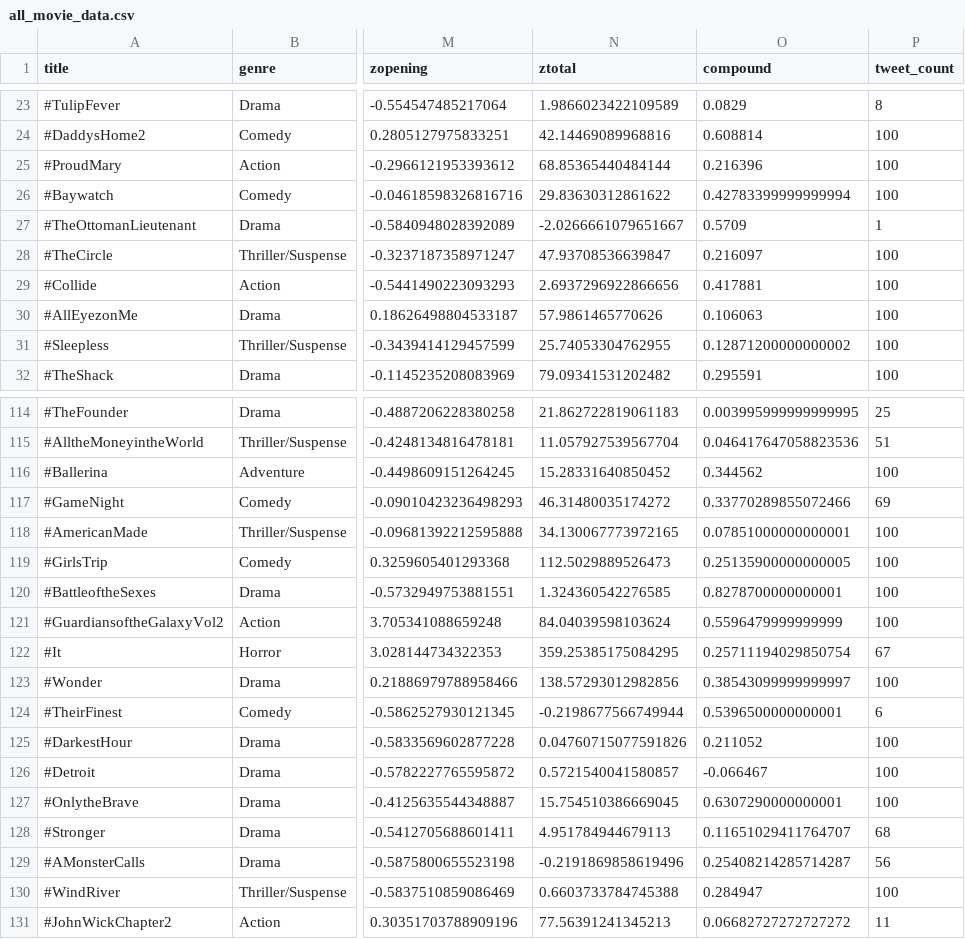
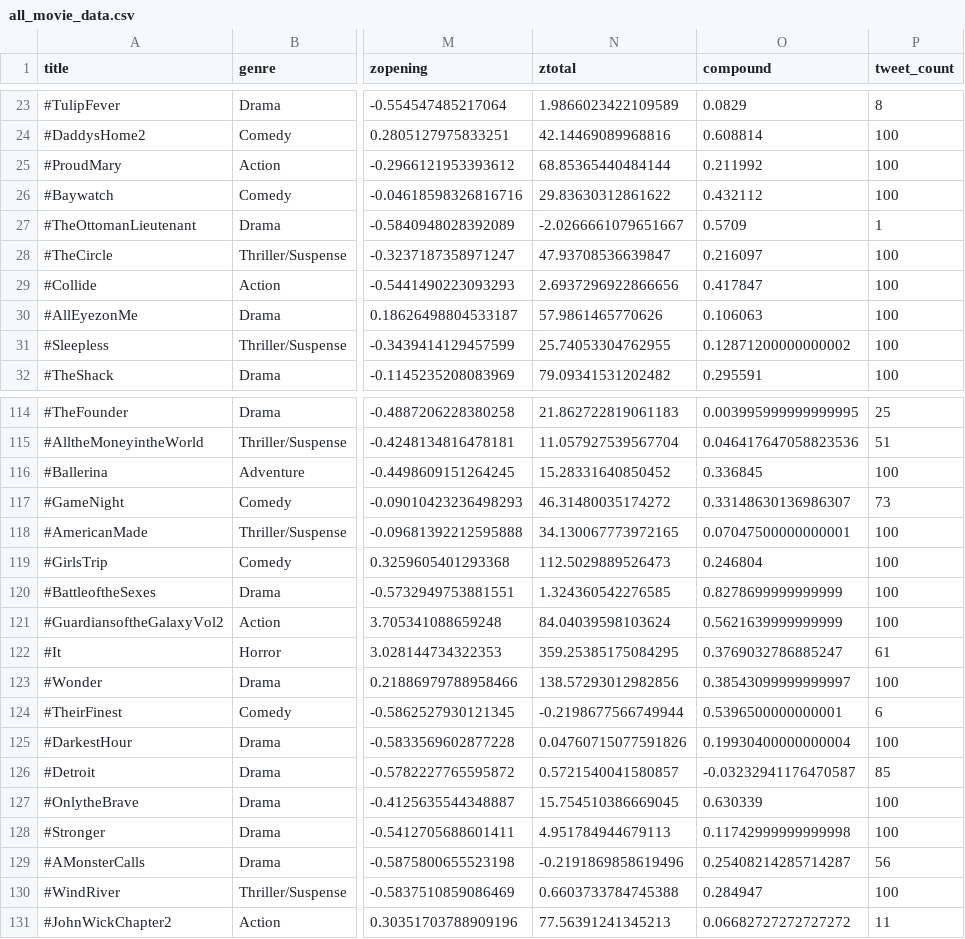
Before and after one commit to Jayleh/dream-reapers, a CSV file: all_movie_data/all_movie_data.csv, drawn as a sheet; only a part is shown, gaps mark what is left out; the diff covers the shown part only; the diff names each change by its address in the sheet, - before the commit and + after, or states it on an @@ line.

```diff
--- a/all_movie_data/all_movie_data.csv
+++ b/all_movie_data/all_movie_data.csv
-O25 (compound): 0.216396
+O25 (compound): 0.211992
-O26 (compound): 0.42783399999999994
+O26 (compound): 0.432112
-O29 (compound): 0.417881
+O29 (compound): 0.417847
-O116 (compound): 0.344562
+O116 (compound): 0.336845
-O117 (compound): 0.33770289855072466
+O117 (compound): 0.33148630136986307
-P117 (tweet_count): 69
+P117 (tweet_count): 73
-O118 (compound): 0.07851000000000001
+O118 (compound): 0.07047500000000001
-O119 (compound): 0.25135900000000005
+O119 (compound): 0.246804
-O120 (compound): 0.8278700000000001
+O120 (compound): 0.8278699999999999
-O121 (compound): 0.5596479999999999
+O121 (compound): 0.5621639999999999
-O122 (compound): 0.25711194029850754
+O122 (compound): 0.3769032786885247
-P122 (tweet_count): 67
+P122 (tweet_count): 61
-O125 (compound): 0.211052
+O125 (compound): 0.19930400000000004
-O126 (compound): -0.066467
+O126 (compound): -0.03232941176470587
-P126 (tweet_count): 100
+P126 (tweet_count): 85
-O127 (compound): 0.6307290000000001
+O127 (compound): 0.630339
-O128 (compound): 0.11651029411764707
+O128 (compound): 0.11742999999999998
-P128 (tweet_count): 68
+P128 (tweet_count): 100
```
Also changed, not shown: 57 edited cells elsewhere in this file, 9 other files.
